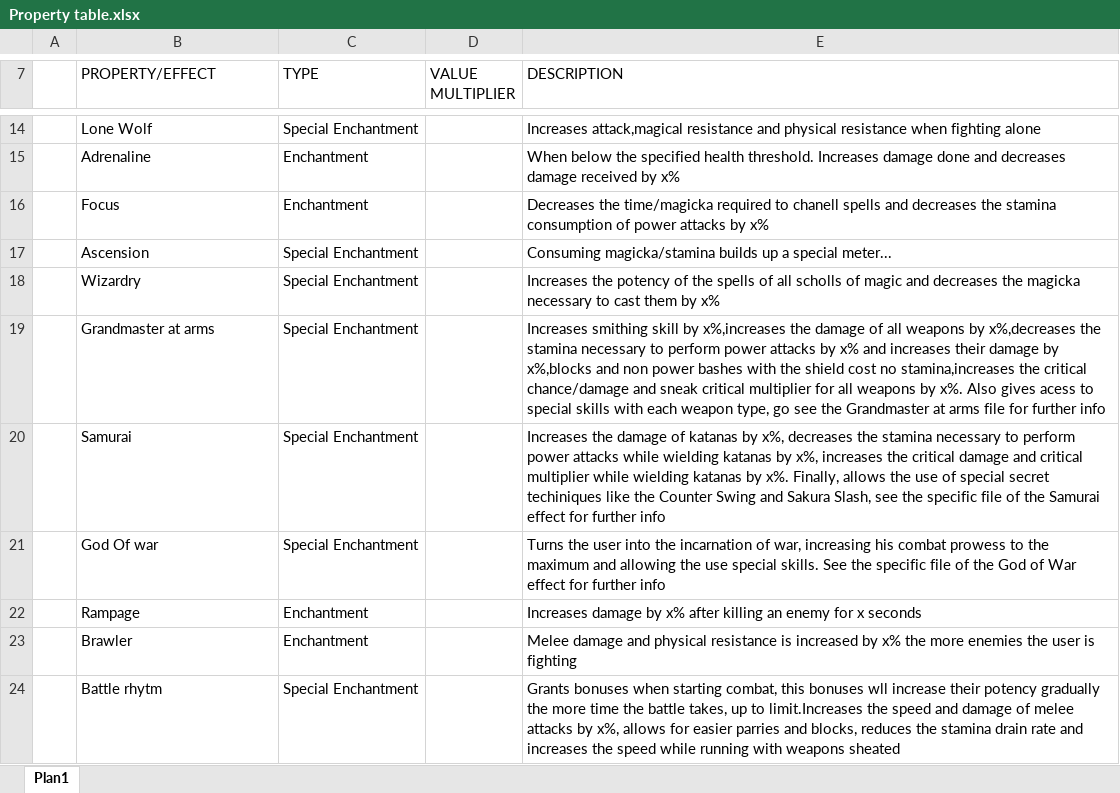
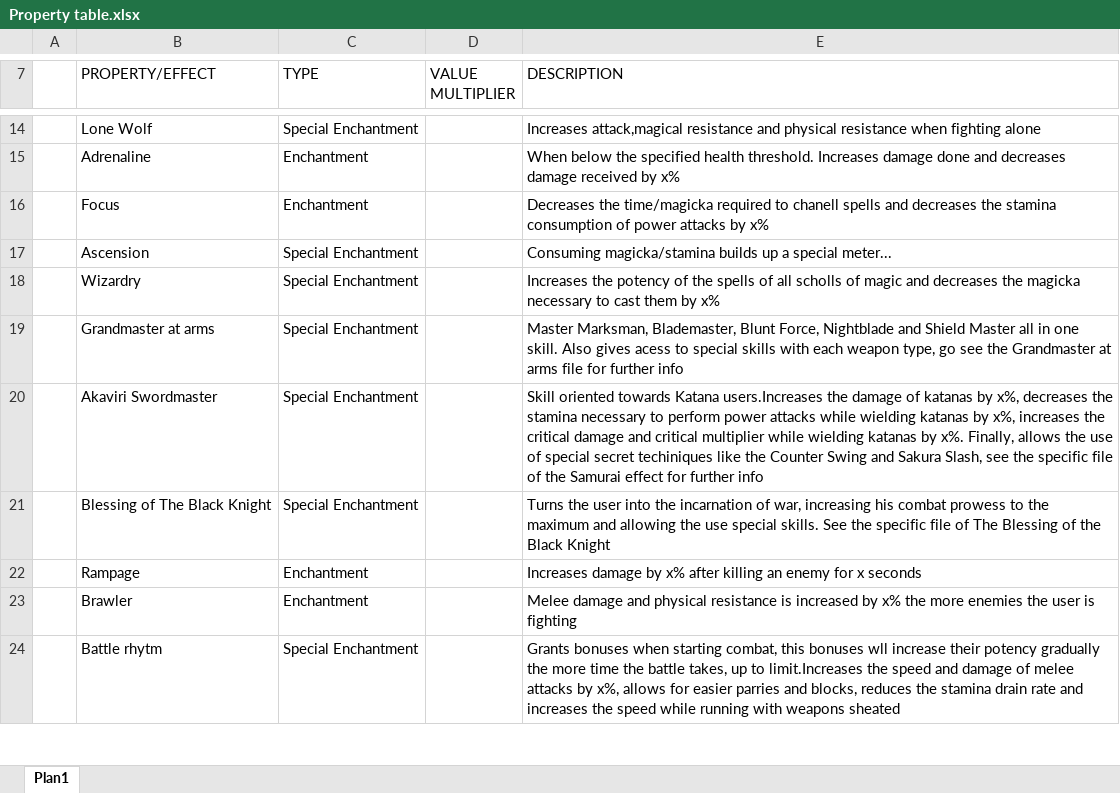
Before and after one commit to Indridcold96/TES-Culture-Overhaul, an Excel workbook: Files/Tables/Properties/Property table.xlsx, sheet Plan1, drawn as a sheet; only a part is shown, gaps mark what is left out; values as stored, in another font and other column widths than the file's, no borders; the diff covers the shown part only; the diff names each change by its address in the sheet, - before the commit and + after, or states it on an @@ line.

Commit message:
Property table update

```diff
--- a/Files/Tables/Properties/Property table.xlsx (sheet Plan1)
+++ b/Files/Tables/Properties/Property table.xlsx (sheet Plan1)
-E19 (DESCRIPTION): Increases smithing skill by x%,increases the damage of all weapons by x%,decreases the stamina necessary to perform power attacks by x% and increases their damage by x%,blocks and non power bashes with the shield cost no stamina,increases the critical chance/damage and sneak critical multiplier for all weapons by x%. Also gives…
+E19 (DESCRIPTION): Master Marksman, Blademaster, Blunt Force, Nightblade and Shield Master all in one skill. Also gives…
-B20 (PROPERTY/EFFECT): Samurai
+B20 (PROPERTY/EFFECT): Akaviri Swordmaster
-E20 (DESCRIPTION): Increases the damage…
+E20 (DESCRIPTION): Skill oriented towards Katana users.Increases the damage…
-B21 (PROPERTY/EFFECT): God Of war
+B21 (PROPERTY/EFFECT): Blessing of The Black Knight
-E21 (DESCRIPTION): …file of the God of War effect for further info
+E21 (DESCRIPTION): …file of The Blessing of the Black Knight
```
Also changed, not shown: 9 added rows and 3 edited cells elsewhere in this sheet, Files/Tables/Equipment/Exotic/Exotic Armors.xlsx, Files/Tables/Equipment/Unique/Unique Armors.xlsx, 4 other files.
